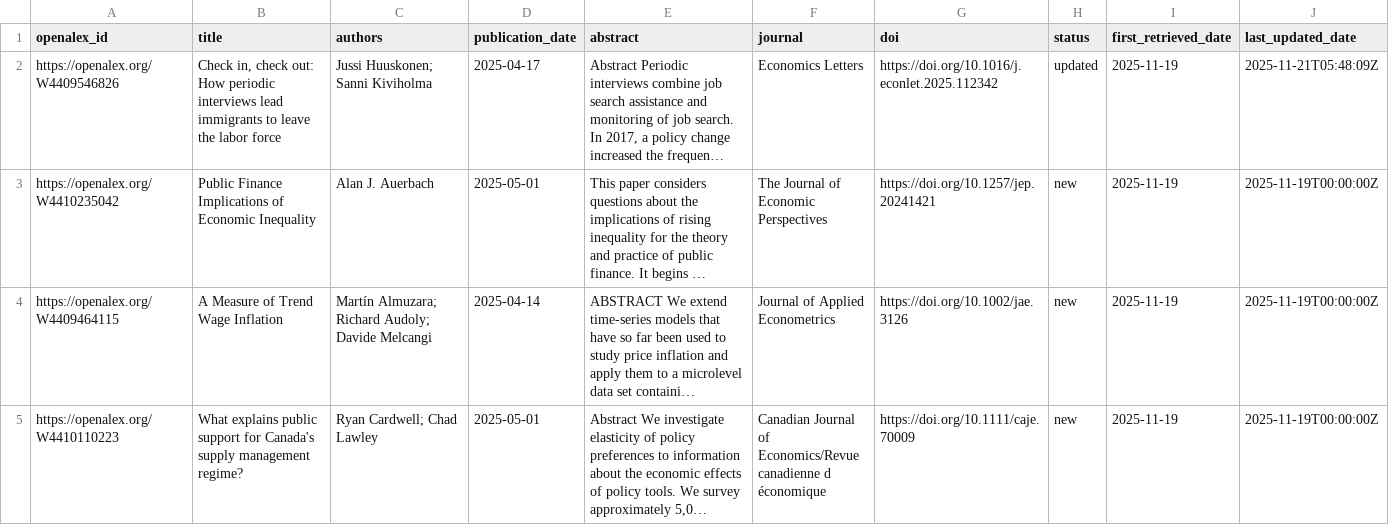
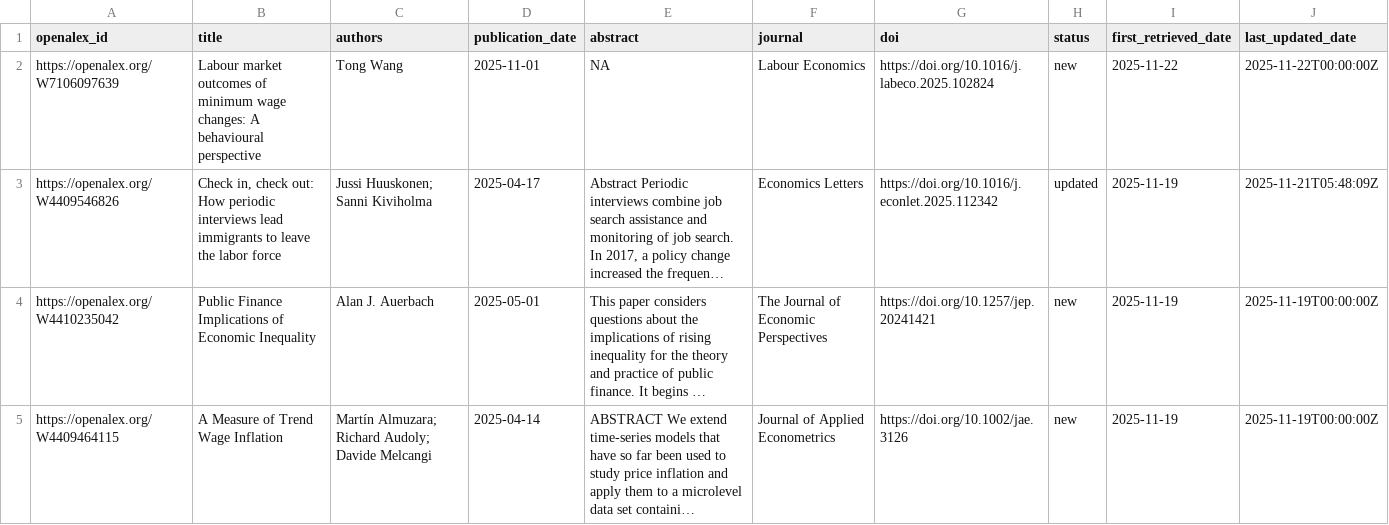
Before and after one commit to benzipperer/new_mw_papers, a CSV file: min_wage_papers.csv, drawn as a sheet; only a part is shown; the shorter side is filled out with more unchanged rows; long unchanged cells end in …; the diff names each change by its address in the sheet, - before the commit and + after, or states it on an @@ line.

```diff
--- a/min_wage_papers.csv
+++ b/min_wage_papers.csv
+row 2: https://openalex.org/W7106097639 | Labour market outcomes of minimum wage changes: A behavioural perspective | Tong Wang | 2025-11-01 | NA | Labour Economics | https://doi.org/10.1016/j.labeco.2025.102824 | new | 2025-11-22 | 2025-11-22T00:00:00Z
```
Also changed, not shown: min_wage_papers_to_email.csv.
